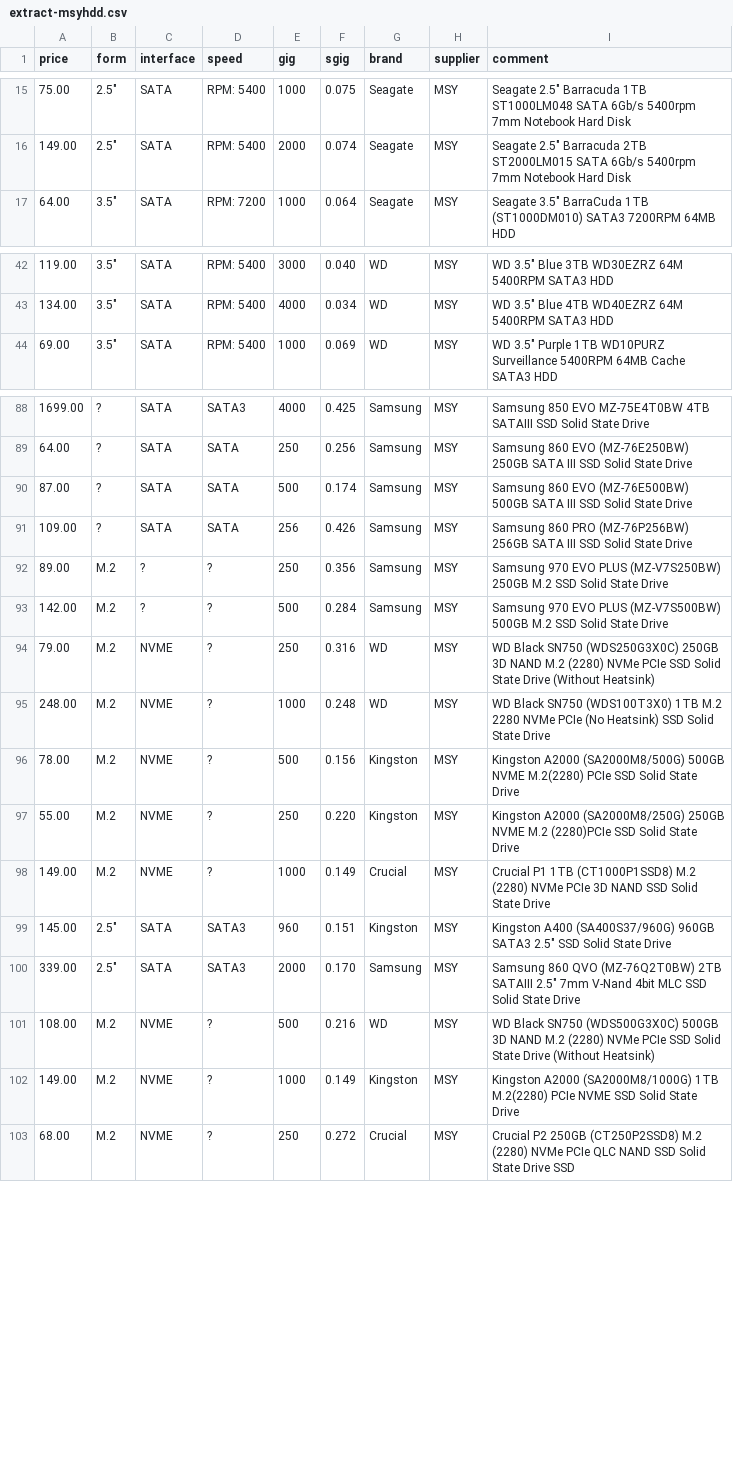
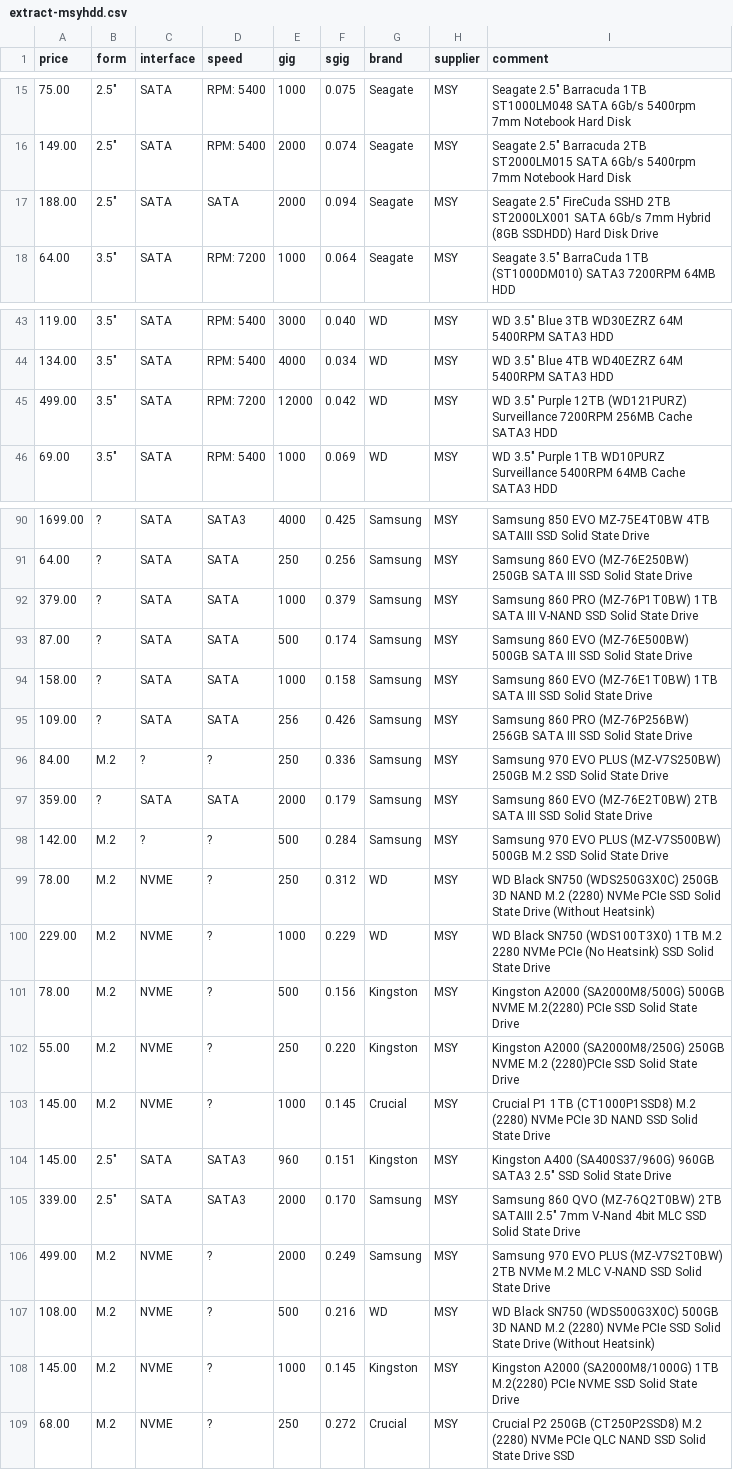
Before and after one commit to hamishcoleman/scrape-storage-prices, a CSV file: extract-msyhdd.csv, drawn as a sheet; only a part is shown, gaps mark what is left out; the diff covers the shown part only.

Commit message:
Deploy hamishcoleman/scrape-storage-prices to github.com/hamishcoleman/scrape-storage-prices.git:gh-pages

```diff
--- a/extract-msyhdd.csv
+++ b/extract-msyhdd.csv
@@ -16,2 +16,3 @@ price,form,interface,speed,gig,sgig,brand,supplier,comment
 149.00,"2.5""",SATA,"RPM:  5400",2000,0.074,Seagate,MSY,"Seagate 2.5"" Barracuda 2TB ST2000LM015 SATA 6Gb/s 5400rpm 7mm Notebook Hard Disk"
+188.00,"2.5""",SATA,SATA,2000,0.094,Seagate,MSY,"Seagate 2.5"" FireCuda SSHD 2TB ST2000LX001 SATA 6Gb/s 7mm Hybrid (8GB SSDHDD) Hard Disk Drive"
 64.00,"3.5""",SATA,"RPM:  7200",1000,0.064,Seagate,MSY,"Seagate 3.5"" BarraCuda 1TB (ST1000DM010) SATA3 7200RPM 64MB HDD"
@@ -43,2 +44,3 @@ price,form,interface,speed,gig,sgig,brand,supplier,comment
 134.00,"3.5""",SATA,"RPM:  5400",4000,0.034,WD,MSY,"WD 3.5"" Blue 4TB WD40EZRZ 64M 5400RPM SATA3 HDD"
+499.00,"3.5""",SATA,"RPM:  7200",12000,0.042,WD,MSY,"WD 3.5"" Purple 12TB (WD121PURZ) Surveillance 7200RPM 256MB Cache SATA3 HDD"
 69.00,"3.5""",SATA,"RPM:  5400",1000,0.069,WD,MSY,"WD 3.5"" Purple 1TB WD10PURZ Surveillance 5400RPM 64MB Cache SATA3 HDD"
@@ -89,15 +91,19 @@ price,form,interface,speed,gig,sgig,brand,supplier,comment
 64.00,?,SATA,SATA,250,0.256,Samsung,MSY,"Samsung 860 EVO (MZ-76E250BW) 250GB SATA III SSD Solid State Drive"
+379.00,?,SATA,SATA,1000,0.379,Samsung,MSY,"Samsung 860 PRO (MZ-76P1T0BW) 1TB SATA III V-NAND SSD Solid State Drive"
 87.00,?,SATA,SATA,500,0.174,Samsung,MSY,"Samsung 860 EVO (MZ-76E500BW) 500GB SATA III SSD Solid State Drive"
+158.00,?,SATA,SATA,1000,0.158,Samsung,MSY,"Samsung 860 EVO (MZ-76E1T0BW) 1TB SATA III SSD Solid State Drive"
 109.00,?,SATA,SATA,256,0.426,Samsung,MSY,"Samsung 860 PRO (MZ-76P256BW) 256GB SATA III SSD Solid State Drive"
-89.00,M.2,?,?,250,0.356,Samsung,MSY,"Samsung 970 EVO PLUS (MZ-V7S250BW) 250GB M.2 SSD Solid State Drive"
+84.00,M.2,?,?,250,0.336,Samsung,MSY,"Samsung 970 EVO PLUS (MZ-V7S250BW) 250GB M.2 SSD Solid State Drive"
+359.00,?,SATA,SATA,2000,0.179,Samsung,MSY,"Samsung 860 EVO (MZ-76E2T0BW) 2TB SATA III SSD Solid State Drive"
 142.00,M.2,?,?,500,0.284,Samsung,MSY,"Samsung 970 EVO PLUS (MZ-V7S500BW) 500GB M.2 SSD Solid State Drive"
-79.00,M.2,NVME,?,250,0.316,WD,MSY,"WD Black SN750 (WDS250G3X0C) 250GB 3D NAND M.2 (2280) NVMe PCIe SSD Solid State Drive (Without Heatsink)"
-248.00,M.2,NVME,?,1000,0.248,WD,MSY,"WD Black SN750 (WDS100T3X0) 1TB M.2 2280 NVMe PCIe (No Heatsink) SSD Solid State Drive"
+78.00,M.2,NVME,?,250,0.312,WD,MSY,"WD Black SN750 (WDS250G3X0C) 250GB 3D NAND M.2 (2280) NVMe PCIe SSD Solid State Drive (Without Heatsink)"
+229.00,M.2,NVME,?,1000,0.229,WD,MSY,"WD Black SN750 (WDS100T3X0) 1TB M.2 2280 NVMe PCIe (No Heatsink) SSD Solid State Drive"
 78.00,M.2,NVME,?,500,0.156,Kingston,MSY,"Kingston A2000 (SA2000M8/500G) 500GB NVME M.2(2280) PCIe SSD Solid State Drive"
 55.00,M.2,NVME,?,250,0.220,Kingston,MSY,"Kingston A2000 (SA2000M8/250G) 250GB NVME M.2 (2280)PCIe SSD Solid State Drive"
-149.00,M.2,NVME,?,1000,0.149,Crucial,MSY,"Crucial P1 1TB (CT1000P1SSD8) M.2 (2280) NVMe PCIe 3D NAND SSD Solid State Drive"
+145.00,M.2,NVME,?,1000,0.145,Crucial,MSY,"Crucial P1 1TB (CT1000P1SSD8) M.2 (2280) NVMe PCIe 3D NAND SSD Solid State Drive"
 145.00,"2.5""",SATA,SATA3,960,0.151,Kingston,MSY,"Kingston A400 (SA400S37/960G) 960GB SATA3 2.5"" SSD Solid State Drive"
 339.00,"2.5""",SATA,SATA3,2000,0.170,Samsung,MSY,"Samsung 860 QVO (MZ-76Q2T0BW) 2TB SATAIII 2.5"" 7mm V-Nand 4bit MLC SSD Solid State Drive"
+499.00,M.2,NVME,?,2000,0.249,Samsung,MSY,"Samsung 970 EVO PLUS (MZ-V7S2T0BW) 2TB NVMe M.2 MLC V-NAND SSD Solid State Drive"
 108.00,M.2,NVME,?,500,0.216,WD,MSY,"WD Black SN750 (WDS500G3X0C) 500GB 3D NAND M.2 (2280) NVMe PCIe SSD Solid State Drive (Without Heatsink)"
-149.00,M.2,NVME,?,1000,0.149,Kingston,MSY,"Kingston A2000 (SA2000M8/1000G) 1TB M.2(2280) PCIe NVME SSD Solid State Drive"
+145.00,M.2,NVME,?,1000,0.145,Kingston,MSY,"Kingston A2000 (SA2000M8/1000G) 1TB M.2(2280) PCIe NVME SSD Solid State Drive"
 68.00,M.2,NVME,?,250,0.272,Crucial,MSY,"Crucial P2 250GB (CT250P2SSD8) M.2 (2280) NVMe PCIe QLC NAND SSD Solid State Drive SSD"
```
Also changed, not shown: 4 added rows and 13 edited cells elsewhere in this file, extract-cplstorage.csv, 28 other files.
